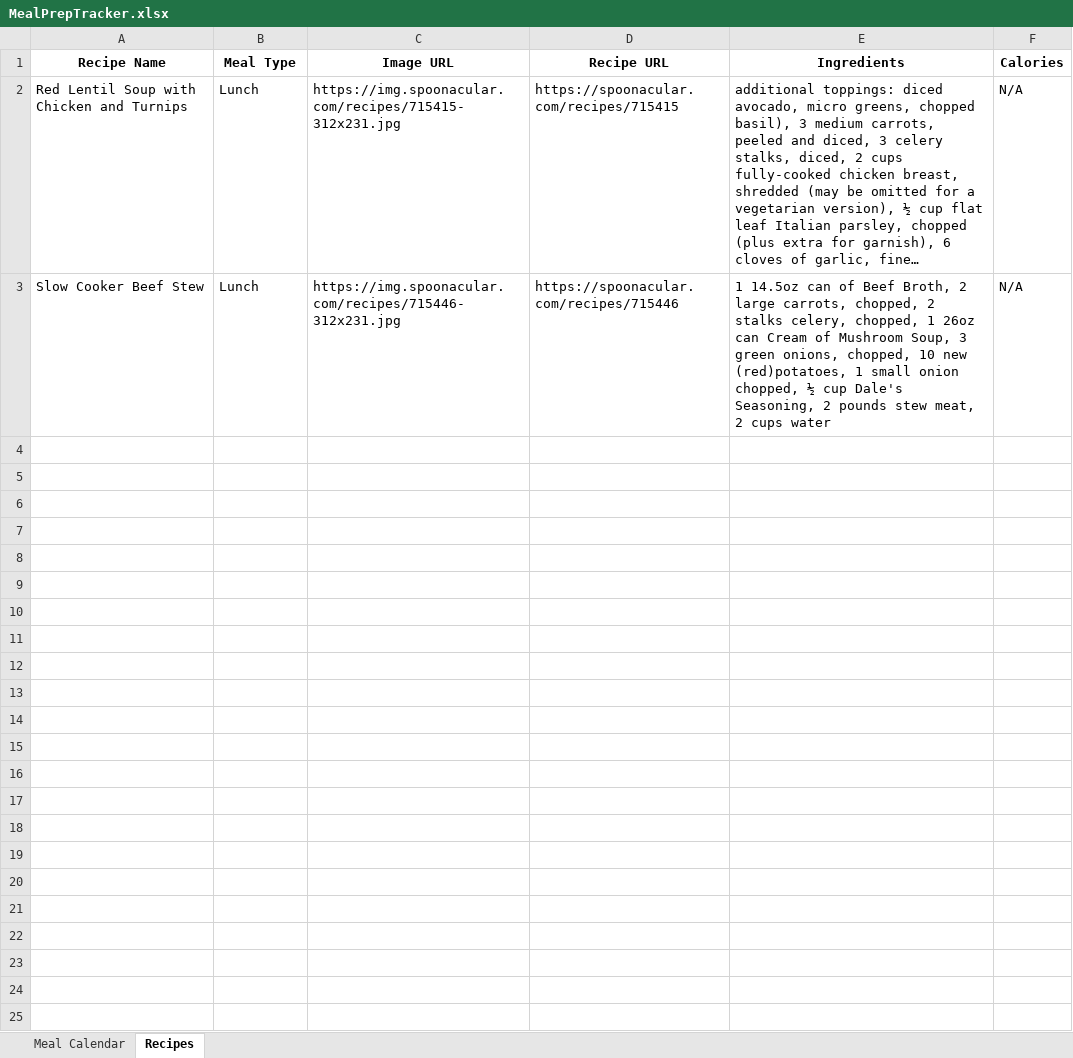
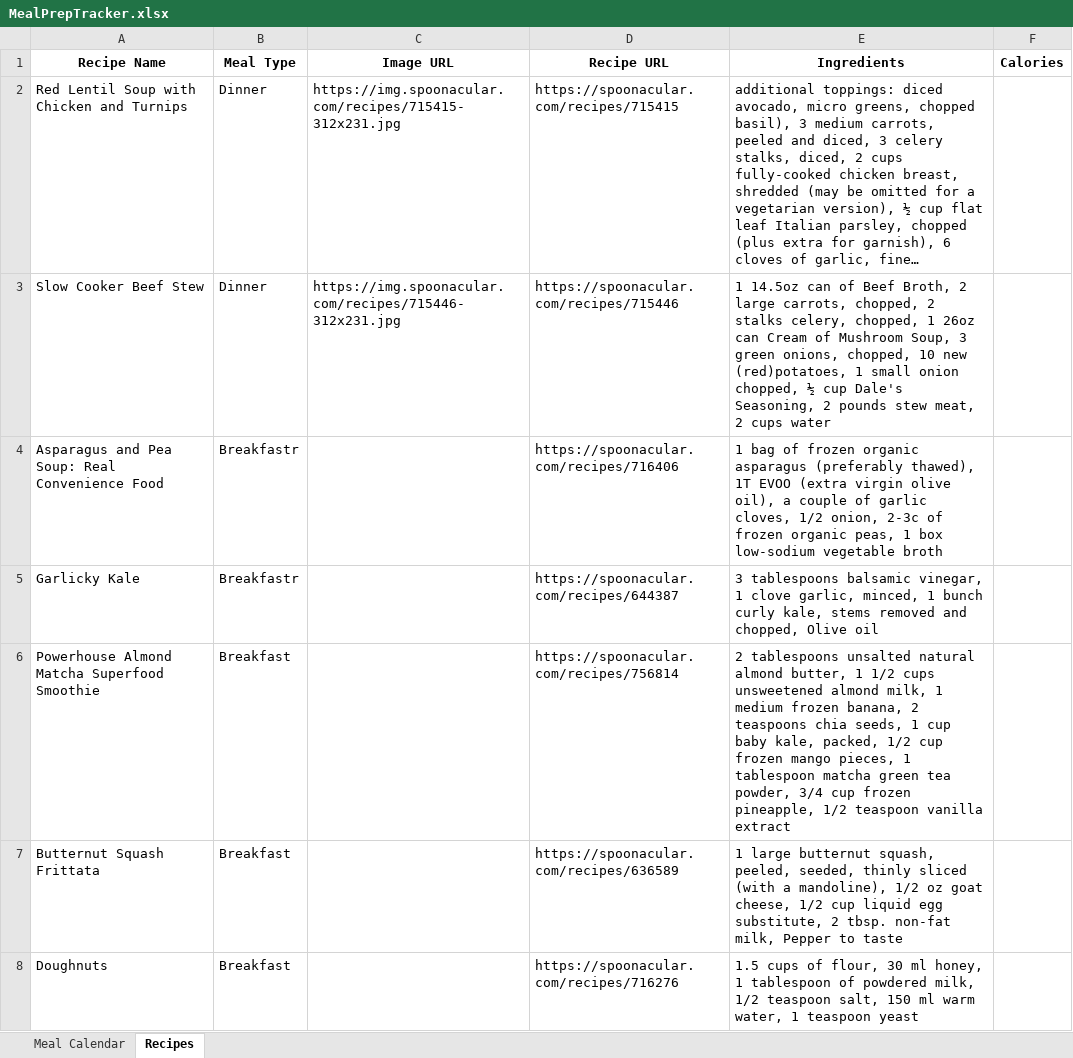
Before and after one commit to PixelQuinn/Personal-Growth-Planner, an Excel workbook: MealPrepTracker.xlsx, sheet Recipes, drawn as a sheet; long unchanged cells end in …; values as stored, in another font and other column widths than the file's, no borders; the diff names each change by its address in the sheet, - before the commit and + after, or states it on an @@ line.

```diff
--- a/MealPrepTracker.xlsx (sheet Recipes)
+++ b/MealPrepTracker.xlsx (sheet Recipes)
-B2:B3 (Meal Type): Lunch
+B2:B3 (Meal Type): Dinner
-F2:F3 (Calories): N/A
+F2:F3 (Calories): (empty)
+row 4: Asparagus and Pea Soup: Real Convenience Food | Breakfastr |  | https://spoonacular.com/recipes/716406 | 1 bag of frozen organic asparagus (preferably thawed), 1T EVOO (extra virgin olive oil), a couple of garlic cloves, 1/2 onion, 2-3c of frozen organic peas, 1 box low-sodium vegetable broth
+row 5: Garlicky Kale | Breakfastr |  | https://spoonacular.com/recipes/644387 | 3 tablespoons balsamic vinegar, 1 clove garlic, minced, 1 bunch curly kale, stems removed and chopped, Olive oil
+row 6: Powerhouse Almond Matcha Superfood Smoothie | Breakfast |  | https://spoonacular.com/recipes/756814 | 2 tablespoons unsalted natural almond butter, 1 1/2 cups unsweetened almond milk, 1 medium frozen banana, 2 teaspoons chia seeds, 1 cup baby kale, packed, 1/2 cup frozen mango pieces, 1 tablespoon matcha green tea powder, 3/4 cup frozen pineapple, 1/2 teaspoon vanilla extract
+row 7: Butternut Squash Frittata | Breakfast |  | https://spoonacular.com/recipes/636589 | 1 large butternut squash, peeled, seeded, thinly sliced (with a mandoline), 1/2 oz goat cheese, 1/2 cup liquid egg substitute, 2 tbsp. non-fat milk, Pepper to taste
+row 8: Doughnuts | Breakfast |  | https://spoonacular.com/recipes/716276 | 1.5 cups of flour, 30 ml honey, 1 tablespoon of powdered milk, 1/2 teaspoon salt, 150 ml warm water, 1 teaspoon yeast
```
Also changed, not shown: 1 other file.
